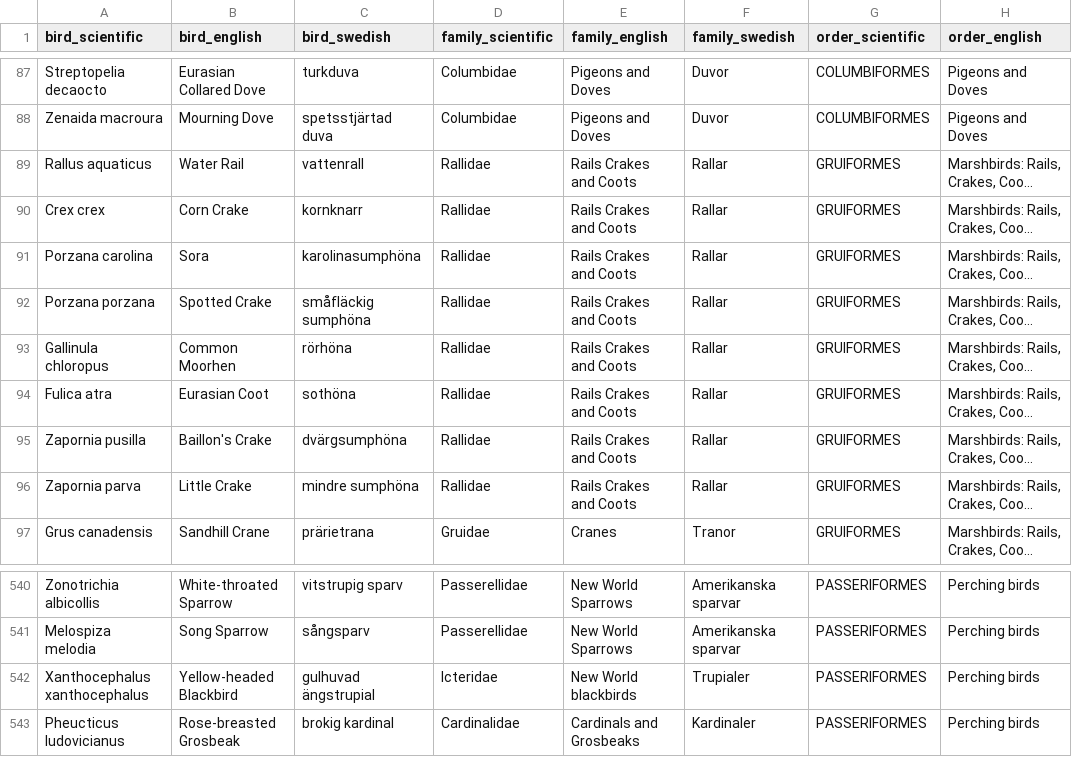
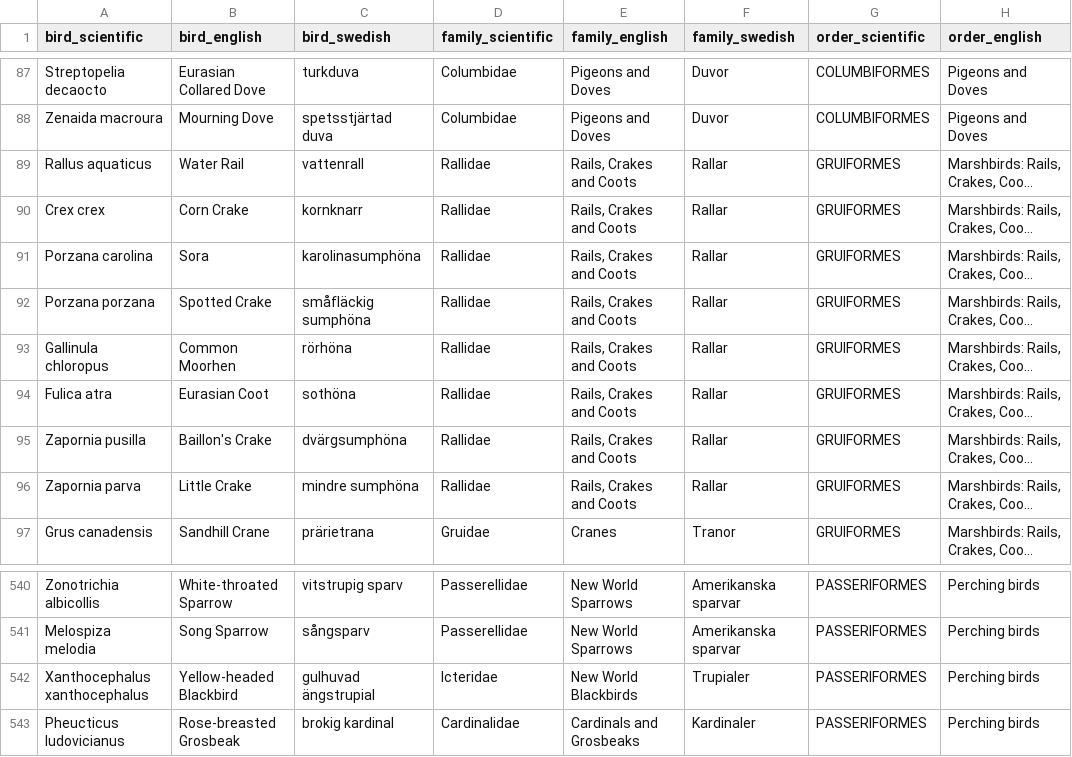
Before and after one commit to RyanofWoods/rails-react-swedish-birds, a CSV file: db/data/birds.csv, drawn as a sheet; only a part is shown, gaps mark what is left out; long unchanged cells end in …; the diff names each change by its address in the sheet, - before the commit and + after, or states it on an @@ line.

Commit message:
update seeds csv with new family english names for future dev seeding

```diff
--- a/db/data/birds.csv
+++ b/db/data/birds.csv
-E89:E96 (family_english): Rails Crakes and Coots
+E89:E96 (family_english): Rails, Crakes and Coots
-E542 (family_english): New World blackbirds
+E542 (family_english): New World Blackbirds
```
